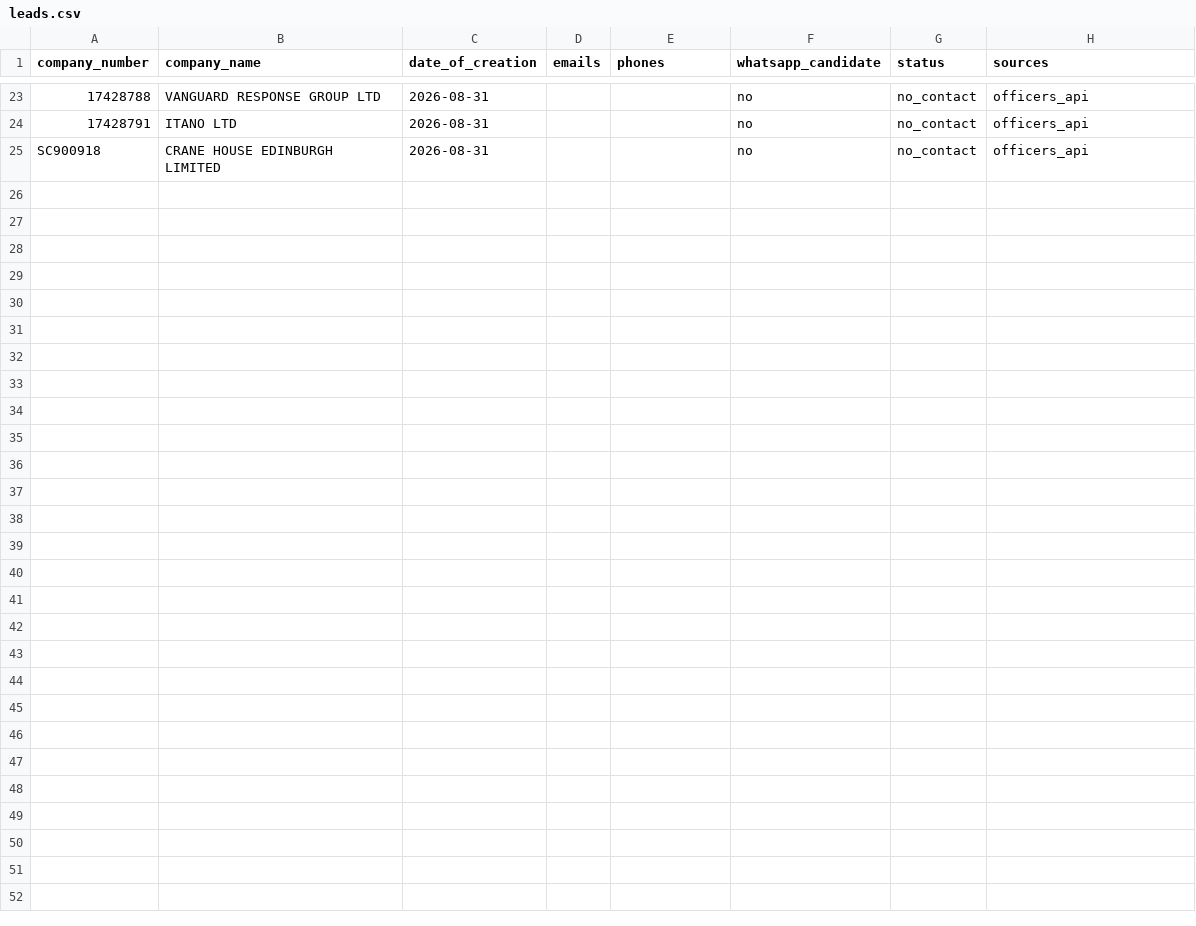
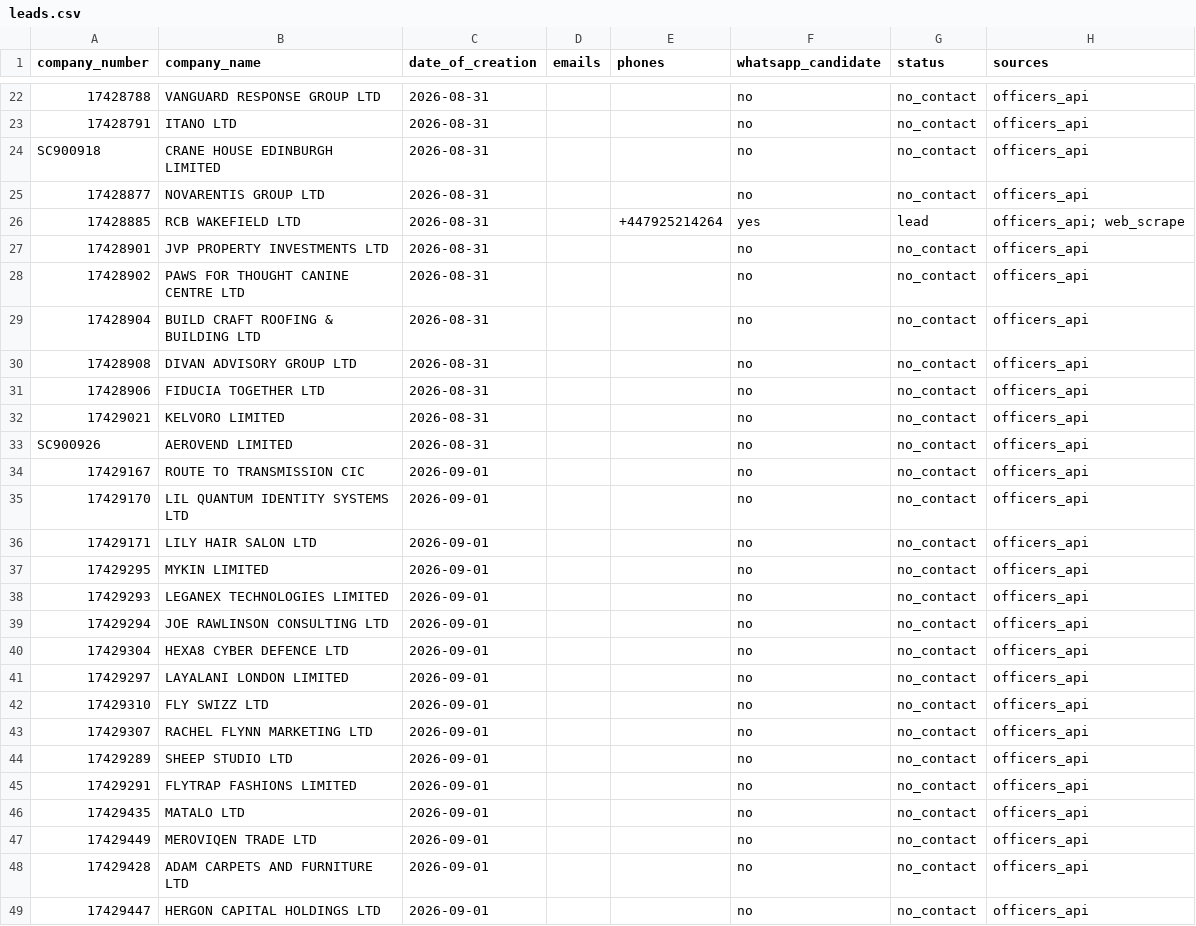
Before and after one commit to ops551/data-pipeline-test, a CSV file: leads.csv, drawn as a sheet; only a part is shown, gaps mark what is left out; the diff covers the shown part only.

Commit message:
chore(outreach): auto-replenish and update sent leads [run 36573757597]

```diff
--- a/leads.csv
+++ b/leads.csv
@@ -25 +24,26 @@ company_number,company_name,date_of_creation,emails,phones,whatsapp_candidate,st
 SC900918,CRANE HOUSE EDINBURGH LIMITED,2026-08-31,,,no,no_contact,officers_api
+17428877,NOVARENTIS GROUP LTD,2026-08-31,,,no,no_contact,officers_api
+17428885,RCB WAKEFIELD LTD,2026-08-31,,+447925214264,yes,lead,officers_api; web_scrape
+17428901,JVP PROPERTY INVESTMENTS LTD,2026-08-31,,,no,no_contact,officers_api
+17428902,PAWS FOR THOUGHT CANINE CENTRE LTD,2026-08-31,,,no,no_contact,officers_api
+17428904,BUILD CRAFT ROOFING & BUILDING LTD,2026-08-31,,,no,no_contact,officers_api
+17428908,DIVAN ADVISORY GROUP LTD,2026-08-31,,,no,no_contact,officers_api
+17428906,FIDUCIA TOGETHER LTD,2026-08-31,,,no,no_contact,officers_api
+17429021,KELVORO LIMITED,2026-08-31,,,no,no_contact,officers_api
+SC900926,AEROVEND LIMITED,2026-08-31,,,no,no_contact,officers_api
+17429167,ROUTE TO TRANSMISSION CIC,2026-09-01,,,no,no_contact,officers_api
+17429170,LIL QUANTUM IDENTITY SYSTEMS LTD,2026-09-01,,,no,no_contact,officers_api
+17429171,LILY HAIR SALON LTD,2026-09-01,,,no,no_contact,officers_api
+17429295,MYKIN LIMITED,2026-09-01,,,no,no_contact,officers_api
+17429293,LEGANEX TECHNOLOGIES LIMITED,2026-09-01,,,no,no_contact,officers_api
+17429294,JOE RAWLINSON CONSULTING LTD,2026-09-01,,,no,no_contact,officers_api
+17429304,HEXA8 CYBER DEFENCE LTD,2026-09-01,,,no,no_contact,officers_api
+17429297,LAYALANI LONDON LIMITED,2026-09-01,,,no,no_contact,officers_api
+17429310,FLY SWIZZ LTD,2026-09-01,,,no,no_contact,officers_api
+17429307,RACHEL FLYNN MARKETING LTD,2026-09-01,,,no,no_contact,officers_api
+17429289,SHEEP STUDIO LTD,2026-09-01,,,no,no_contact,officers_api
+17429291,FLYTRAP FASHIONS LIMITED,2026-09-01,,,no,no_contact,officers_api
+17429435,MATALO LTD,2026-09-01,,,no,no_contact,officers_api
+17429449,MEROVIQEN TRADE LTD,2026-09-01,,,no,no_contact,officers_api
+17429428,ADAM CARPETS AND FURNITURE LTD,2026-09-01,,,no,no_contact,officers_api
+17429447,HERGON CAPITAL HOLDINGS LTD,2026-09-01,,,no,no_contact,officers_api
```
Also changed, not shown: 1 removed row elsewhere in this file, candidates.csv, enriched.csv, 1 other file.
